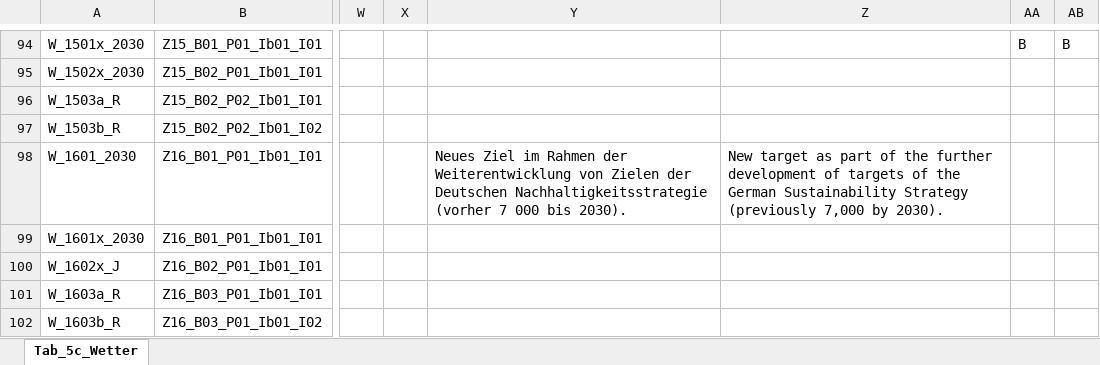
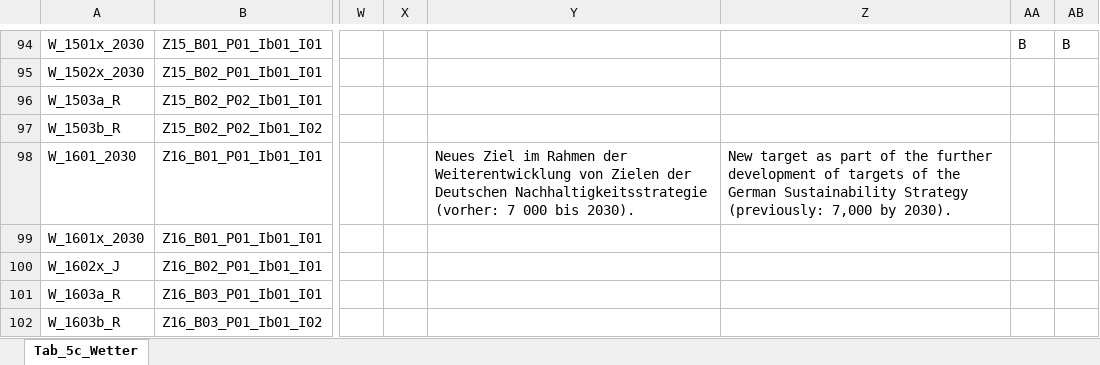
Before and after one commit to DnsUpgradeEnvironment/transfer, an Excel workbook: Tab_5c_Wetter.xlsx, sheet Tab_5c_Wetter, drawn as a sheet; only a part is shown, gaps mark what is left out; values as stored, in another font and other column widths than the file's, no borders; the diff covers the shown part only; the diff names each change by its address in the sheet, - before the commit and + after, or states it on an @@ line.

```diff
--- a/Tab_5c_Wetter.xlsx (sheet Tab_5c_Wetter)
+++ b/Tab_5c_Wetter.xlsx (sheet Tab_5c_Wetter)
-Y98: …Deutschen Nachhaltigkeitsstrategie (vorher 7 000…
+Y98: …Deutschen Nachhaltigkeitsstrategie (vorher: 7 000…
-Z98: …Sustainability Strategy (previously 7,000 by…
+Z98: …Sustainability Strategy (previously: 7,000 by…
```
Also changed, not shown: 16 edited cells elsewhere in this sheet.
